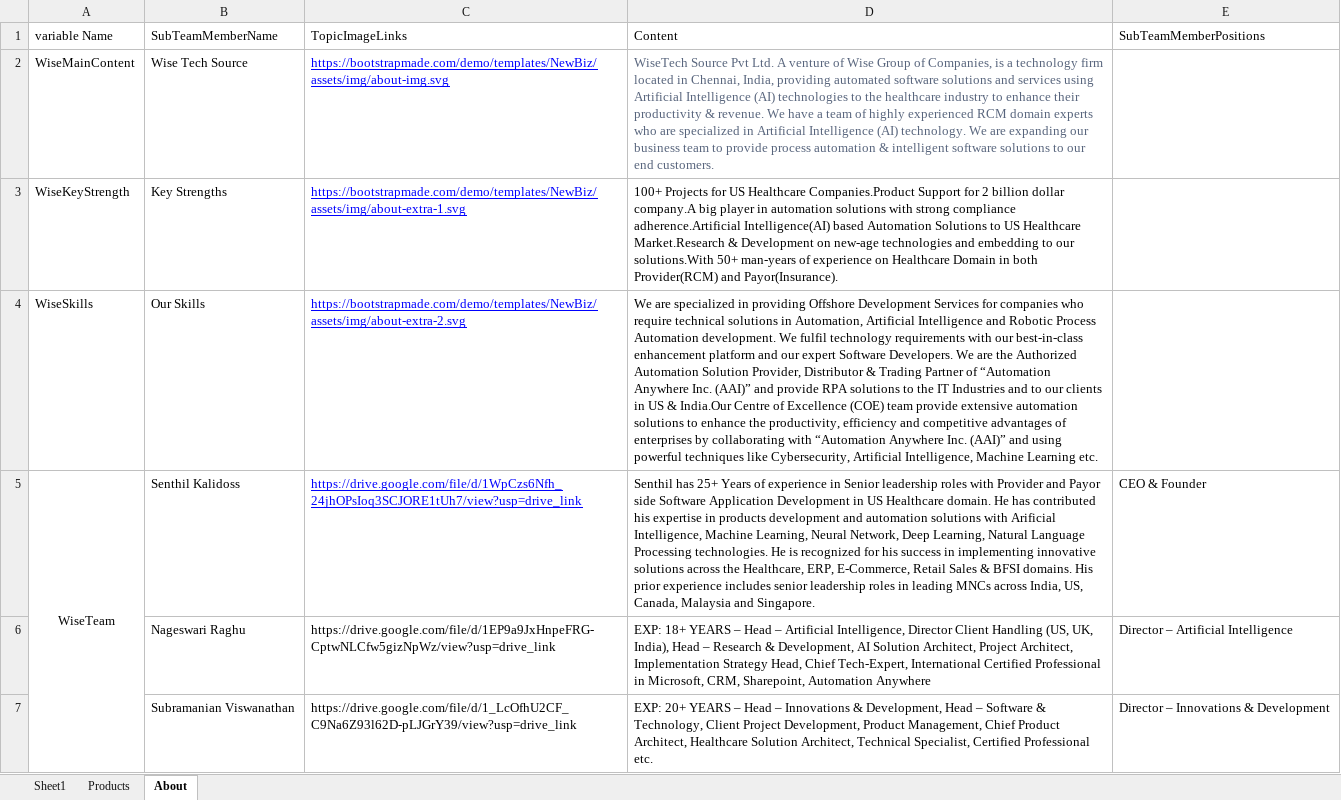
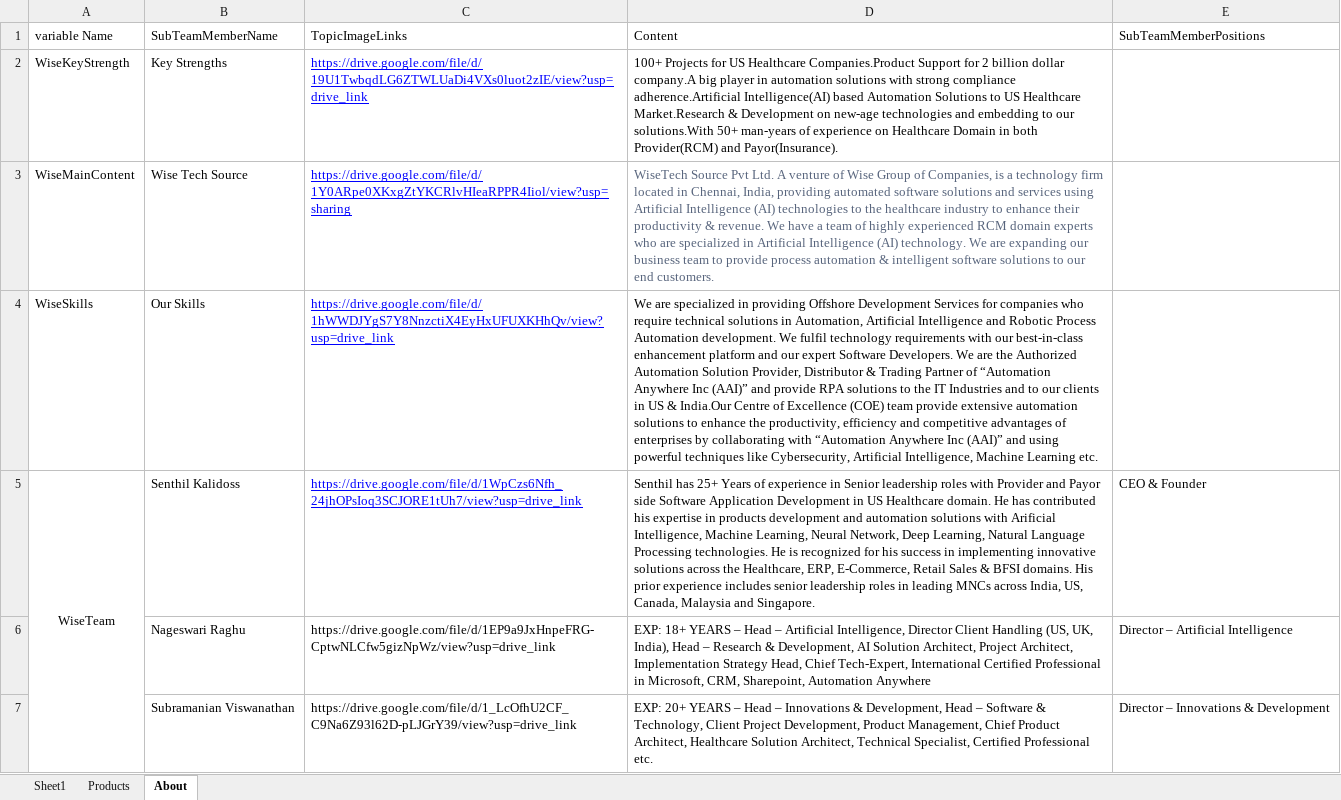
Before and after one commit to WisetechSourceProduct/AutomationProductCatalogue, an Excel workbook: wiseProductCatalog/static/required_documents/wiseProductCatalogContentSheet.xlsx, sheet About, drawn as a sheet; values as stored, in another font and other column widths than the file's, no borders; removed rows and columns are numbered as before the commit, all else as after; the diff names each change by its address in the sheet, - before the commit and + after, or states it on an @@ line.

Commit message:
Excel Changes

```diff
--- a/wiseProductCatalog/static/required_documents/wiseProductCatalogContentSheet.xlsx (sheet About)
+++ b/wiseProductCatalog/static/required_documents/wiseProductCatalogContentSheet.xlsx (sheet About)
+row 2: WiseKeyStrength | Key Strengths | https://drive.google.com/file/d/19U1TwbqdLG6ZTWLUaDi4VXs0luot2zIE/view?usp=drive_link | 100+ Projects for US Healthcare Companies.Product Support for 2 billion dollar company.A big player in automation solutions with strong compliance adherence.Artificial Intelligence(AI) based Automation Solutions to US Healthcare Market.Research & Development on new-age technologies and embedding to our solutions.With 50+ man-years of experience on Healthcare Domain in both Provider(RCM) and Payor(Insurance).
-C3 (TopicImageLinks): https://bootstrapmade.com/demo/templates/NewBiz/assets/img/about-img.svg
+C3 (TopicImageLinks): https://drive.google.com/file/d/1Y0ARpe0XKxgZtYKCRlvHIeaRPPR4Iiol/view?usp=sharing
-row 3: WiseKeyStrength | Key Strengths | https://bootstrapmade.com/demo/templates/NewBiz/assets/img/about-extra-1.svg | 100+ Projects for US Healthcare Companies.Product Support for 2 billion dollar company.A big player in automation solutions with strong compliance adherence.Artificial Intelligence(AI) based Automation Solutions to US Healthcare Market.Research & Development on new-age technologies and embedding to our solutions.With 50+ man-years of experience on Healthcare Domain in both Provider(RCM) and Payor(Insurance).
-C4 (TopicImageLinks): https://bootstrapmade.com/demo/templates/NewBiz/assets/img/about-extra-2.svg
+C4 (TopicImageLinks): https://drive.google.com/file/d/1hWWDJYgS7Y8NnzctiX4EyHxUFUXKHhQv/view?usp=drive_link
-D4 (Content): …“Automation Anywhere Inc. (AAI)” and provide RPA solutions to the IT Industries and to our clients in US & India.Our Centre of Excellence (COE) team provide extensive automation solutions to enhance the productivity, efficiency and competitive advantages of enterprises by collaborating with “Automation Anywhere Inc. (AAI)” and…
+D4 (Content): …“Automation Anywhere Inc (AAI)” and provide RPA solutions to the IT Industries and to our clients in US & India.Our Centre of Excellence (COE) team provide extensive automation solutions to enhance the productivity, efficiency and competitive advantages of enterprises by collaborating with “Automation Anywhere Inc (AAI)” and…
```
Also changed, not shown: sheet Products, sheet Sheet1.
